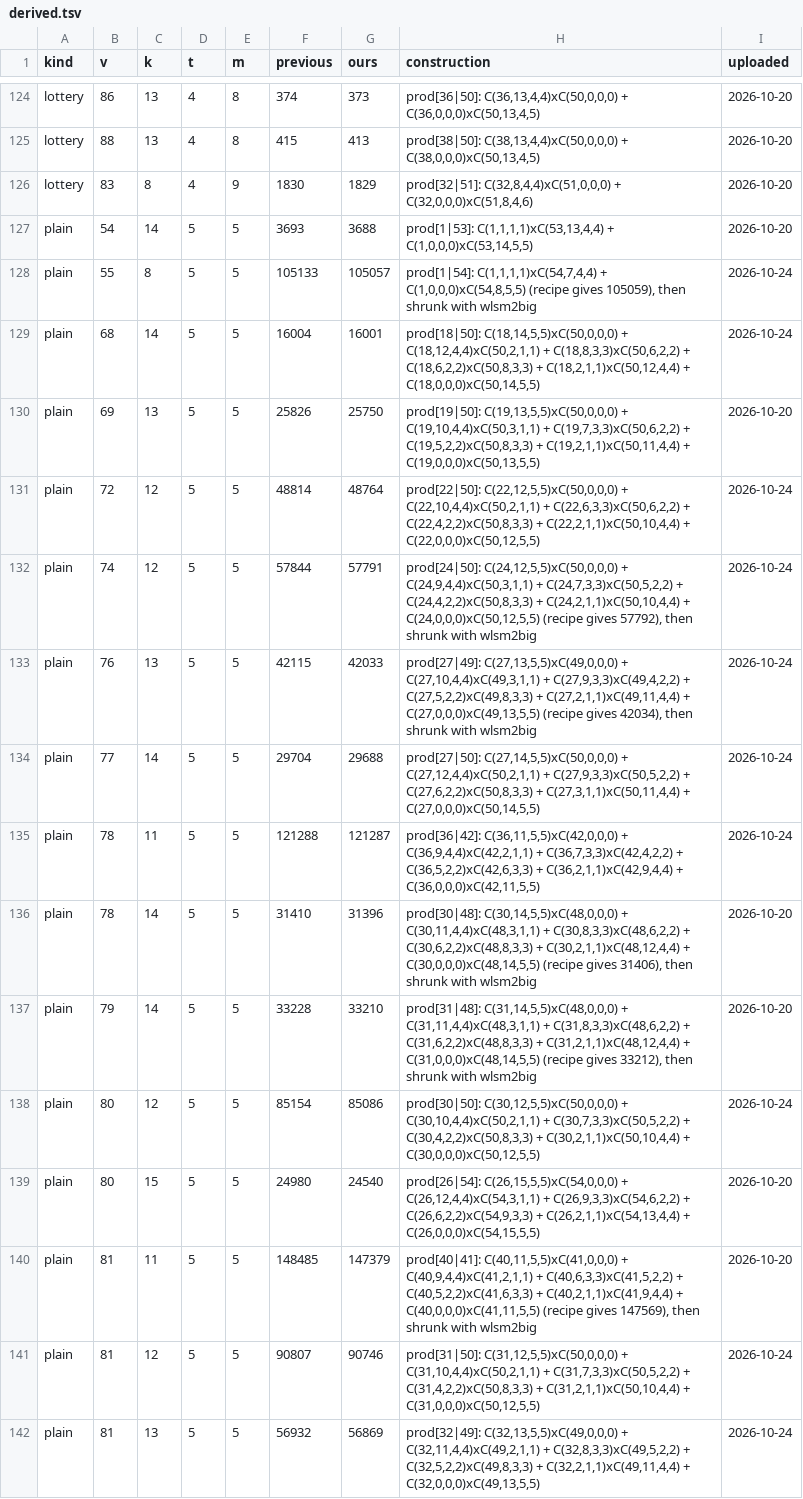
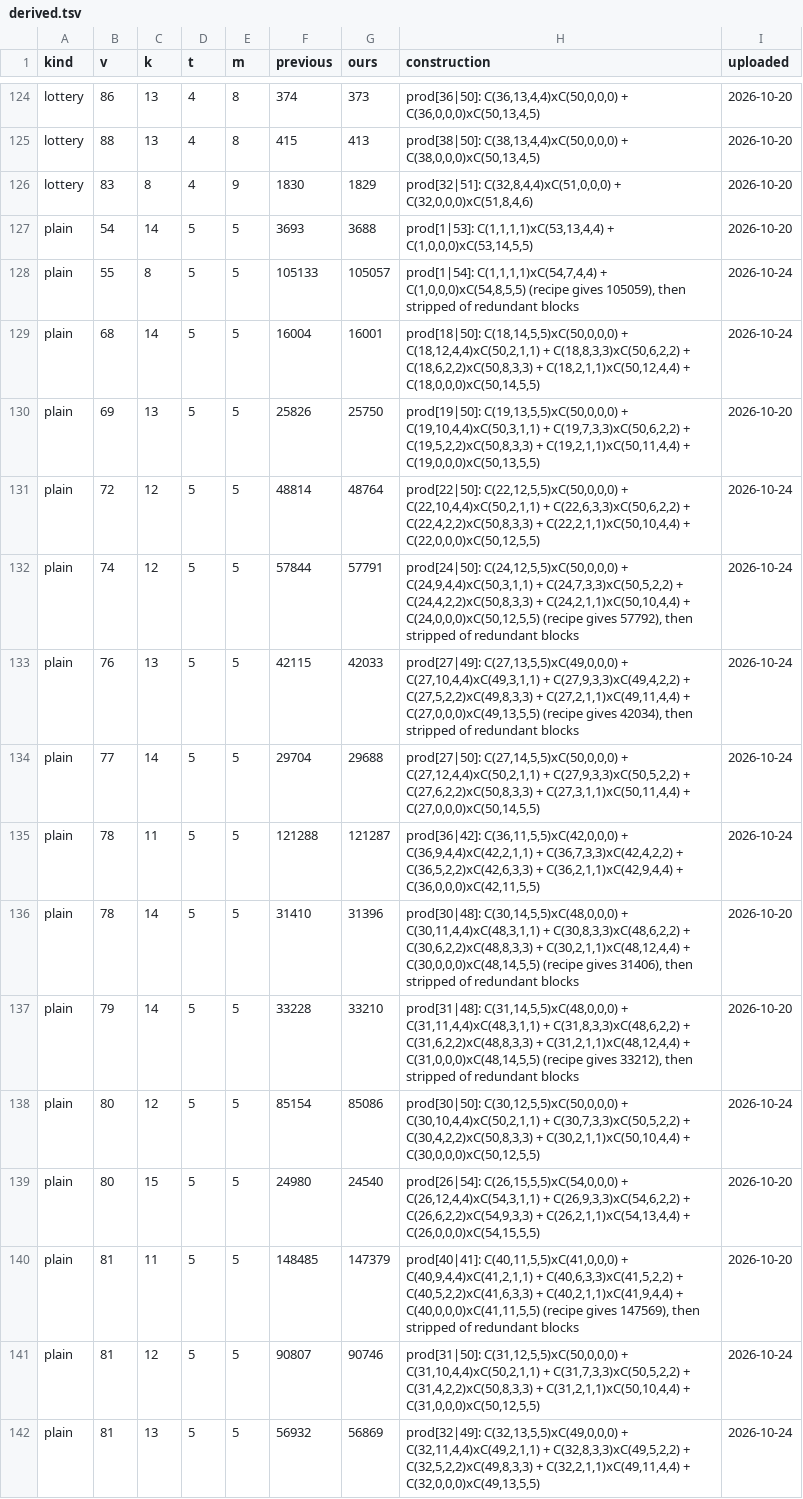
Before and after one commit to WynandVStaden/covering-design-records, a TSV file: data/derived.tsv, drawn as a sheet; only a part is shown, gaps mark what is left out; the diff covers the shown part only.

```diff
--- a/data/derived.tsv
+++ b/data/derived.tsv
@@ -127,3 +127,3 @@ lottery	83	8	4	9	1830	1829	prod[32|51]: C(32,8,4,4)xC(51,0,0,0) + C(32,0,0,0)xC(
 plain	54	14	5	5	3693	3688	prod[1|53]: C(1,1,1,1)xC(53,13,4,4) + C(1,0,0,0)xC(53,14,5,5)	2026-10-20
-plain	55	8	5	5	105133	105057	prod[1|54]: C(1,1,1,1)xC(54,7,4,4) + C(1,0,0,0)xC(54,8,5,5) (recipe gives 105059), then shrunk with wlsm2big	2026-10-24
+plain	55	8	5	5	105133	105057	prod[1|54]: C(1,1,1,1)xC(54,7,4,4) + C(1,0,0,0)xC(54,8,5,5) (recipe gives 105059), then stripped of redundant blocks	2026-10-24
 plain	68	14	5	5	16004	16001	prod[18|50]: C(18,14,5,5)xC(50,0,0,0) + C(18,12,4,4)xC(50,2,1,1) + C(18,8,3,3)xC(50,6,2,2) + C(18,6,2,2)xC(50,8,3,3) + C(18,2,1,1)xC(50,12,4,4) + C(18,0,0,0)xC(50,14,5,5)	2026-10-24
@@ -131,11 +131,11 @@ plain	69	13	5	5	25826	25750	prod[19|50]: C(19,13,5,5)xC(50,0,0,0) + C(19,10,4,4)
 plain	72	12	5	5	48814	48764	prod[22|50]: C(22,12,5,5)xC(50,0,0,0) + C(22,10,4,4)xC(50,2,1,1) + C(22,6,3,3)xC(50,6,2,2) + C(22,4,2,2)xC(50,8,3,3) + C(22,2,1,1)xC(50,10,4,4) + C(22,0,0,0)xC(50,12,5,5)	2026-10-24
-plain	74	12	5	5	57844	57791	prod[24|50]: C(24,12,5,5)xC(50,0,0,0) + C(24,9,4,4)xC(50,3,1,1) + C(24,7,3,3)xC(50,5,2,2) + C(24,4,2,2)xC(50,8,3,3) + C(24,2,1,1)xC(50,10,4,4) + C(24,0,0,0)xC(50,12,5,5) (recipe gives 57792), then shrunk with wlsm2big	2026-10-24
-plain	76	13	5	5	42115	42033	prod[27|49]: C(27,13,5,5)xC(49,0,0,0) + C(27,10,4,4)xC(49,3,1,1) + C(27,9,3,3)xC(49,4,2,2) + C(27,5,2,2)xC(49,8,3,3) + C(27,2,1,1)xC(49,11,4,4) + C(27,0,0,0)xC(49,13,5,5) (recipe gives 42034), then shrunk with wlsm2big	2026-10-24
+plain	74	12	5	5	57844	57791	prod[24|50]: C(24,12,5,5)xC(50,0,0,0) + C(24,9,4,4)xC(50,3,1,1) + C(24,7,3,3)xC(50,5,2,2) + C(24,4,2,2)xC(50,8,3,3) + C(24,2,1,1)xC(50,10,4,4) + C(24,0,0,0)xC(50,12,5,5) (recipe gives 57792), then stripped of redundant blocks	2026-10-24
+plain	76	13	5	5	42115	42033	prod[27|49]: C(27,13,5,5)xC(49,0,0,0) + C(27,10,4,4)xC(49,3,1,1) + C(27,9,3,3)xC(49,4,2,2) + C(27,5,2,2)xC(49,8,3,3) + C(27,2,1,1)xC(49,11,4,4) + C(27,0,0,0)xC(49,13,5,5) (recipe gives 42034), then stripped of redundant blocks	2026-10-24
 plain	77	14	5	5	29704	29688	prod[27|50]: C(27,14,5,5)xC(50,0,0,0) + C(27,12,4,4)xC(50,2,1,1) + C(27,9,3,3)xC(50,5,2,2) + C(27,6,2,2)xC(50,8,3,3) + C(27,3,1,1)xC(50,11,4,4) + C(27,0,0,0)xC(50,14,5,5)	2026-10-24
 plain	78	11	5	5	121288	121287	prod[36|42]: C(36,11,5,5)xC(42,0,0,0) + C(36,9,4,4)xC(42,2,1,1) + C(36,7,3,3)xC(42,4,2,2) + C(36,5,2,2)xC(42,6,3,3) + C(36,2,1,1)xC(42,9,4,4) + C(36,0,0,0)xC(42,11,5,5)	2026-10-24
-plain	78	14	5	5	31410	31396	prod[30|48]: C(30,14,5,5)xC(48,0,0,0) + C(30,11,4,4)xC(48,3,1,1) + C(30,8,3,3)xC(48,6,2,2) + C(30,6,2,2)xC(48,8,3,3) + C(30,2,1,1)xC(48,12,4,4) + C(30,0,0,0)xC(48,14,5,5) (recipe gives 31406), then shrunk with wlsm2big	2026-10-20
-plain	79	14	5	5	33228	33210	prod[31|48]: C(31,14,5,5)xC(48,0,0,0) + C(31,11,4,4)xC(48,3,1,1) + C(31,8,3,3)xC(48,6,2,2) + C(31,6,2,2)xC(48,8,3,3) + C(31,2,1,1)xC(48,12,4,4) + C(31,0,0,0)xC(48,14,5,5) (recipe gives 33212), then shrunk with wlsm2big	2026-10-20
+plain	78	14	5	5	31410	31396	prod[30|48]: C(30,14,5,5)xC(48,0,0,0) + C(30,11,4,4)xC(48,3,1,1) + C(30,8,3,3)xC(48,6,2,2) + C(30,6,2,2)xC(48,8,3,3) + C(30,2,1,1)xC(48,12,4,4) + C(30,0,0,0)xC(48,14,5,5) (recipe gives 31406), then stripped of redundant blocks	2026-10-20
+plain	79	14	5	5	33228	33210	prod[31|48]: C(31,14,5,5)xC(48,0,0,0) + C(31,11,4,4)xC(48,3,1,1) + C(31,8,3,3)xC(48,6,2,2) + C(31,6,2,2)xC(48,8,3,3) + C(31,2,1,1)xC(48,12,4,4) + C(31,0,0,0)xC(48,14,5,5) (recipe gives 33212), then stripped of redundant blocks	2026-10-20
 plain	80	12	5	5	85154	85086	prod[30|50]: C(30,12,5,5)xC(50,0,0,0) + C(30,10,4,4)xC(50,2,1,1) + C(30,7,3,3)xC(50,5,2,2) + C(30,4,2,2)xC(50,8,3,3) + C(30,2,1,1)xC(50,10,4,4) + C(30,0,0,0)xC(50,12,5,5)	2026-10-24
 plain	80	15	5	5	24980	24540	prod[26|54]: C(26,15,5,5)xC(54,0,0,0) + C(26,12,4,4)xC(54,3,1,1) + C(26,9,3,3)xC(54,6,2,2) + C(26,6,2,2)xC(54,9,3,3) + C(26,2,1,1)xC(54,13,4,4) + C(26,0,0,0)xC(54,15,5,5)	2026-10-20
-plain	81	11	5	5	148485	147379	prod[40|41]: C(40,11,5,5)xC(41,0,0,0) + C(40,9,4,4)xC(41,2,1,1) + C(40,6,3,3)xC(41,5,2,2) + C(40,5,2,2)xC(41,6,3,3) + C(40,2,1,1)xC(41,9,4,4) + C(40,0,0,0)xC(41,11,5,5) (recipe gives 147569), then shrunk with wlsm2big	2026-10-20
+plain	81	11	5	5	148485	147379	prod[40|41]: C(40,11,5,5)xC(41,0,0,0) + C(40,9,4,4)xC(41,2,1,1) + C(40,6,3,3)xC(41,5,2,2) + C(40,5,2,2)xC(41,6,3,3) + C(40,2,1,1)xC(41,9,4,4) + C(40,0,0,0)xC(41,11,5,5) (recipe gives 147569), then stripped of redundant blocks	2026-10-20
 plain	81	12	5	5	90807	90746	prod[31|50]: C(31,12,5,5)xC(50,0,0,0) + C(31,10,4,4)xC(50,2,1,1) + C(31,7,3,3)xC(50,5,2,2) + C(31,4,2,2)xC(50,8,3,3) + C(31,2,1,1)xC(50,10,4,4) + C(31,0,0,0)xC(50,12,5,5)	2026-10-24
```
Also changed, not shown: 115 edited cells elsewhere in this file, 2 other files.
